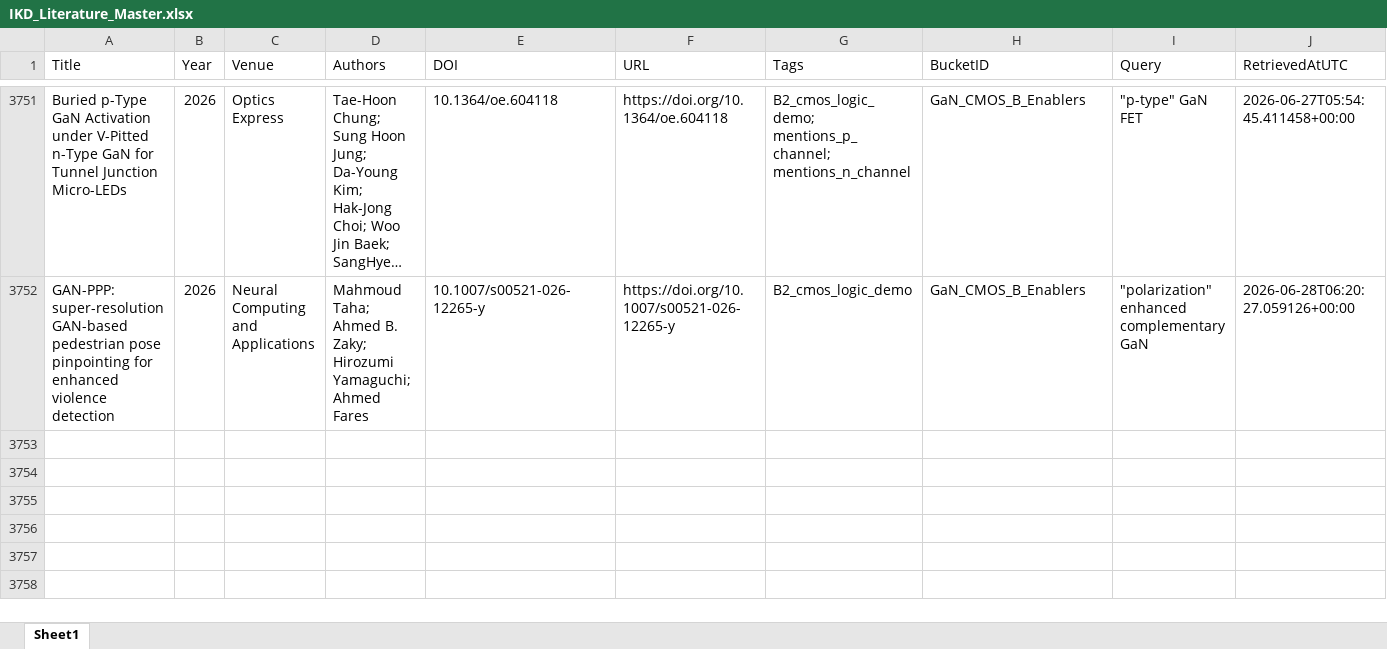
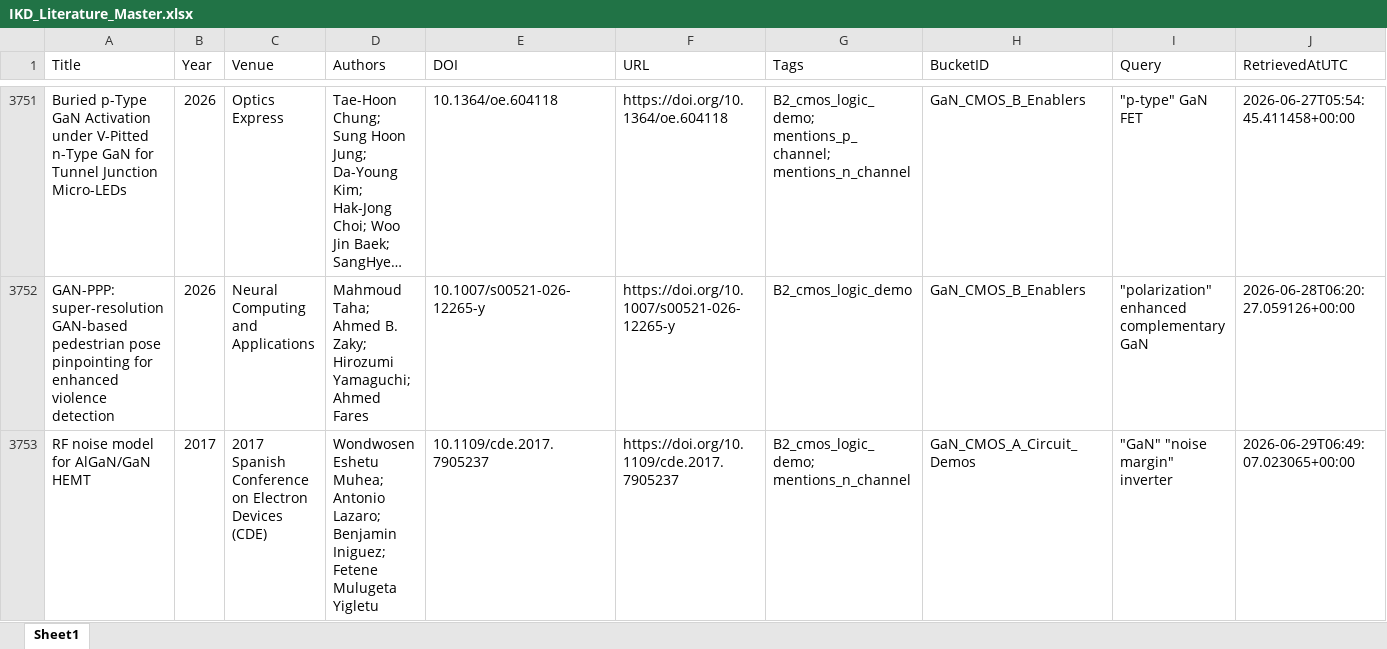
Before and after one commit to kainlulow/IKD_GaN_Project, an Excel workbook: 01_literature/IKD_Literature_Master.xlsx, sheet Sheet1, drawn as a sheet; only a part is shown, gaps mark what is left out; long unchanged cells end in …; values as stored, in another font and other column widths than the file's, no borders; rows hold the shown columns only; the diff names each change by its address in the sheet, - before the commit and + after, or states it on an @@ line.

```diff
--- a/01_literature/IKD_Literature_Master.xlsx (sheet Sheet1)
+++ b/01_literature/IKD_Literature_Master.xlsx (sheet Sheet1)
+row 3753: RF noise model for AlGaN/GaN HEMT | 2017 | 2017 Spanish Conference on Electron Devices (CDE) | Wondwosen Eshetu Muhea; Antonio Lazaro; Benjamin Iniguez; Fetene Mulugeta Yigletu | 10.1109/cde.2017.7905237 | https://doi.org/10.1109/cde.2017.7905237 | B2_cmos_logic_demo; mentions_n_channel | GaN_CMOS_A_Circuit_Demos | "GaN" "noise margin" inverter | 2026-06-29T06:49:07.023065+00:00
```
Also changed, not shown: 01_literature/IKD_ReviewQueue.xlsx, 02_reports/node_b/NodeB_Candidates_ReviewQueue.xlsx, 3 other files.
